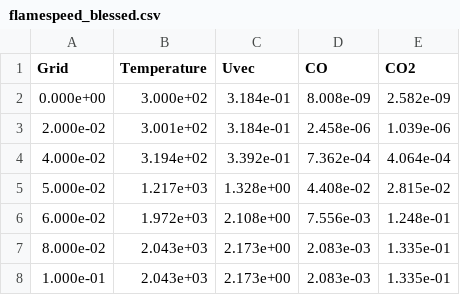
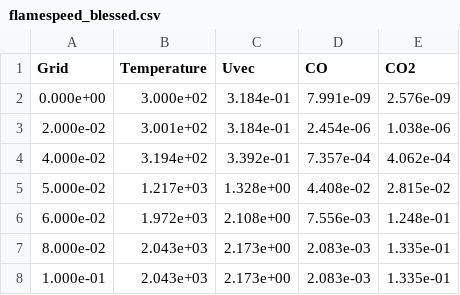
Before and after one commit to JacobDannecker/cantera_ma, a CSV file: test_problems/cxx_samples/flamespeed_blessed.csv, drawn as a sheet.

```diff
--- a/test_problems/cxx_samples/flamespeed_blessed.csv
+++ b/test_problems/cxx_samples/flamespeed_blessed.csv
@@ -1,5 +1,5 @@
   Grid,   Temperature,   Uvec,   CO,    CO2
-   0.000e+00,   3.000e+02,   3.184e-01,   8.008e-09,   2.582e-09
-   2.000e-02,   3.001e+02,   3.184e-01,   2.458e-06,   1.039e-06
-   4.000e-02,   3.194e+02,   3.392e-01,   7.362e-04,   4.064e-04
+   0.000e+00,   3.000e+02,   3.184e-01,   7.991e-09,   2.576e-09
+   2.000e-02,   3.001e+02,   3.184e-01,   2.454e-06,   1.038e-06
+   4.000e-02,   3.194e+02,   3.392e-01,   7.357e-04,   4.062e-04
    5.000e-02,   1.217e+03,   1.328e+00,   4.408e-02,   2.815e-02
```
Also changed, not shown: 5 other files.
